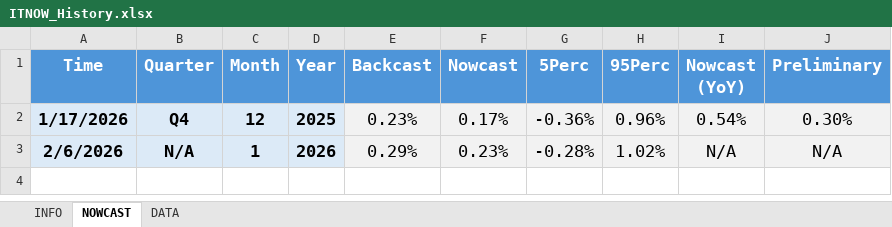
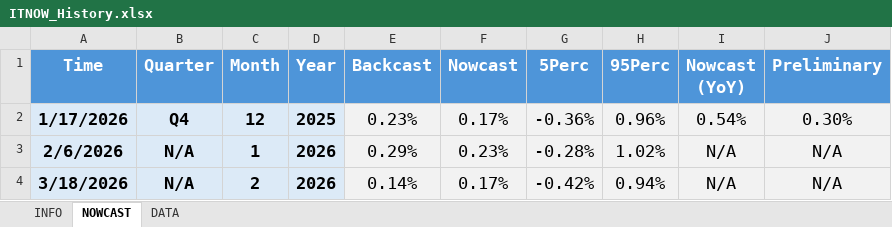
Before and after one commit to andreaviselli/andreaviselli.github.io, an Excel workbook: static/ITNOW/ITNOW_History.xlsx, sheet NOWCAST, drawn as a sheet; values as stored, in another font and other column widths than the file's, no borders; the diff names each change by its address in the sheet, - before the commit and + after, or states it on an @@ line.

Commit message:
Add February ITNOW Nowcast

```diff
--- a/static/ITNOW/ITNOW_History.xlsx (sheet NOWCAST)
+++ b/static/ITNOW/ITNOW_History.xlsx (sheet NOWCAST)
+row 4: 3/18/2026 | N/A | 2 | 2026 | 0.14% | 0.17% | -0.42% | 0.94% | N/A | N/A
```
Also changed, not shown: 12 other files.
